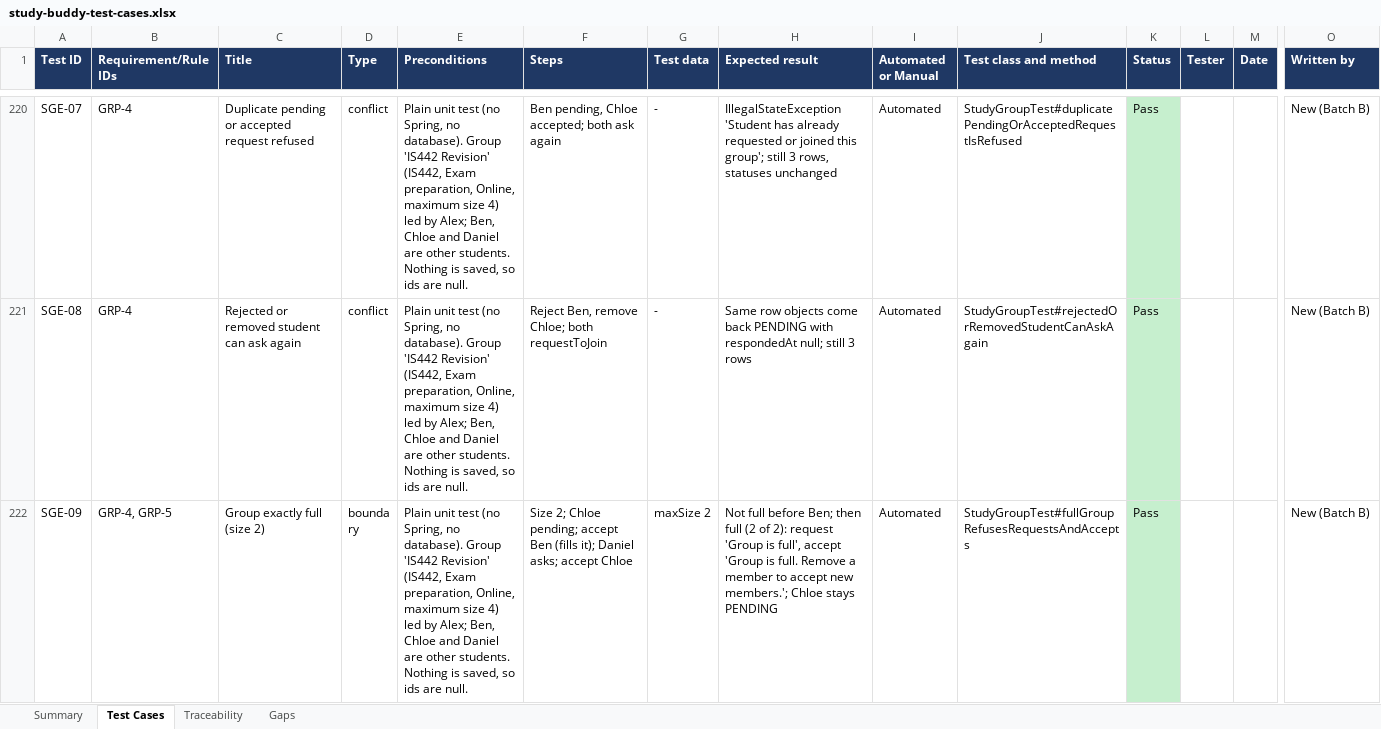
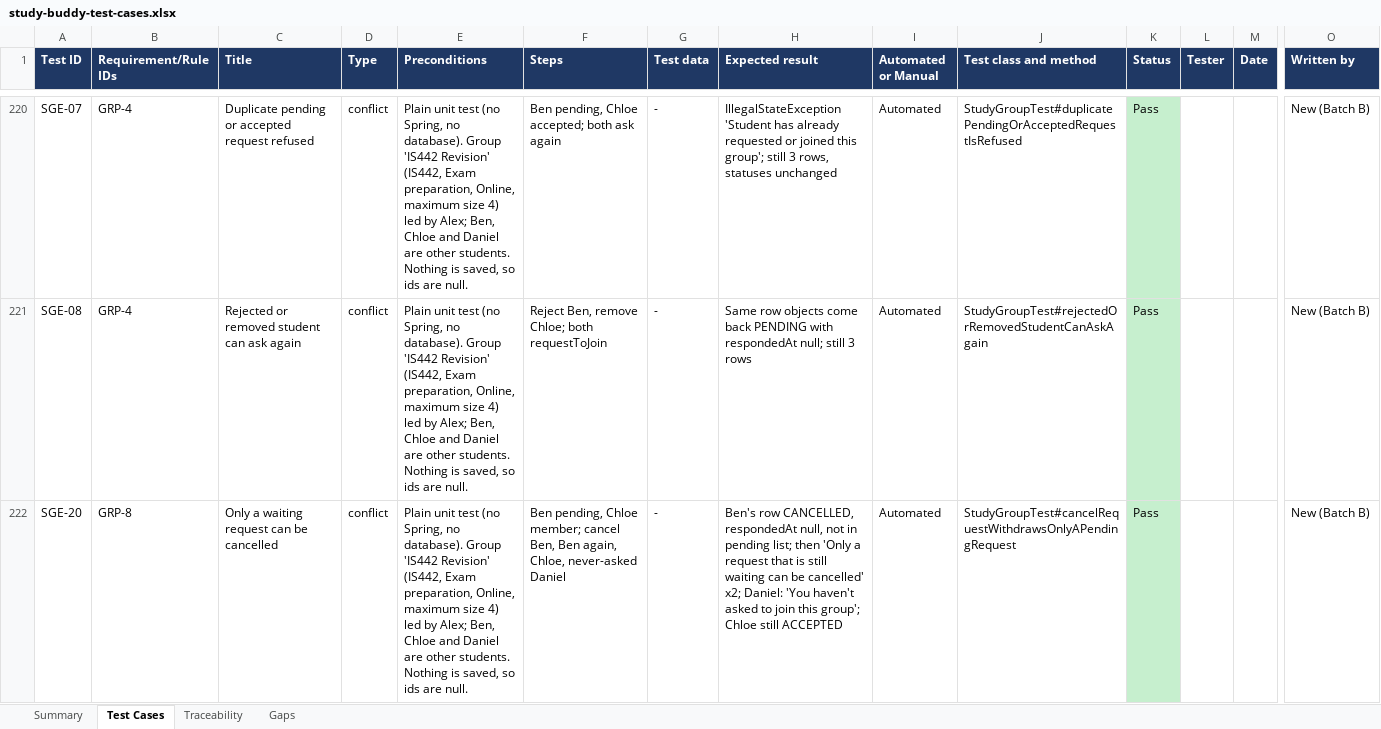
Before and after one commit to bryanlimwh/IS442-OOP-G2T5, an Excel workbook: docs/test-cases/study-buddy-test-cases.xlsx, sheet Test Cases, drawn as a sheet; only a part is shown, gaps mark what is left out; the shorter side is filled out with more unchanged rows; values as stored, in another font and other column widths than the file's, no borders; rows hold the shown columns only; the diff covers the shown part only; the diff names each change by its address in the sheet, - before the commit and + after, or states it on an @@ line.

Commit message:
Let students cancel a study group join request that is still waiting (GRP-8)
- Add MembershipStatus.CANCELLED; GroupMembership.cancel() moves PENDING -> CANCELLED and is only reachable through StudyGroup.cancelRequest(student), which finds the student's own row
- Accept/Reject on a cancelled request now says "The student has cancelled this request" instead of "already answered"
- A cancelled student can ask again (reRequest accepts CANCELLED); ViewerRole maps CANCELLED to NONE, so the group page shows a plain "Request to join" with no declined/removed message, and the request is not listed under "Declined or removed"
- GroupMembershipService.cancelRequest and POST /groups/{id}/cancel-request (STUDENT only); backToMyGroups keeps the student on My groups, from=mine keeps the group page's back link
- New fragment cancel-join-request.html (button + confirm popover), used on the group page for a pending student and on each waiting card on My groups (not on cards whose group closed)
- Tests: StudyGroupTest (3), GroupMembershipServiceTest (2), GroupMembershipControllerTest (2), StudyGroupControllerTest (2); route added to SecurityConfigTest matrix and to the email-ignored / refused-request checks
- docs: GRP-8 in requirements.md (GRP-4 updated), workbook descriptions, manual case MAN-47, new test IDs, workbook rebuilt

Verified: ./mvnw clean test, 722 run, 0 failed. Ran the app: as Farhan Ismail cancelled the seeded IS442 OOP Exam Prep request from My groups, saw the success message, card gone, plain Request to join on the group page, a second cancel refused with its message, leader's Manage members lists only Jasmine Teo, and asking again works with Cancel request shown.

Not touched: seeders (no seeded CANCELLED row needed; the in-memory database is rebuilt on each start, so no migration).

```diff
--- a/docs/test-cases/study-buddy-test-cases.xlsx (sheet Test Cases)
+++ b/docs/test-cases/study-buddy-test-cases.xlsx (sheet Test Cases)
+row 222: SGE-20 | GRP-8 | Only a waiting request can be cancelled | conflict | Plain unit test (no Spring, no database). Group 'IS442 Revision' (IS442, Exam preparation, Online, maximum size 4) led by Alex; Ben, Chloe and Daniel are other students. Nothing is saved, so ids are null. | Ben pending, Chloe member; cancel Ben, Ben again, Chloe, never-asked Daniel | - | Ben's row CANCELLED, respondedAt null, not in pending list; then 'Only a request that is still waiting can be cancelled' x2; Daniel: 'You haven't asked to join this group'; Chloe still ACCEPTED | Automated | StudyGroupTest#cancelRequestWithdrawsOnlyAPendingRequest | Pass |  |  | New (Batch B)
```
Also changed, not shown: 9 added rows and 8 edited cells elsewhere in this sheet, sheet Summary, sheet Traceability, 17 other files.
